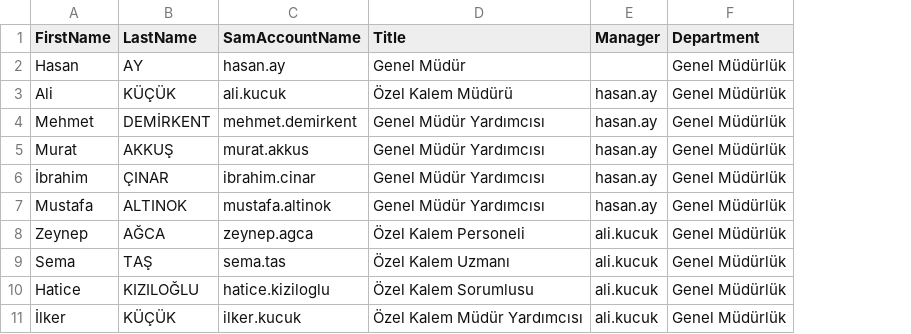
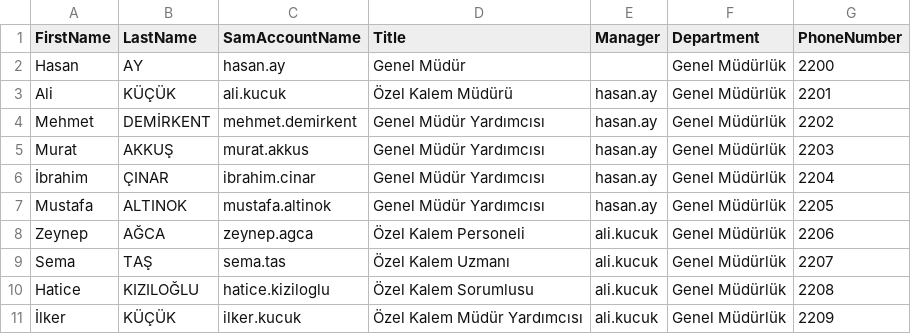
Before and after one commit to hasankoroglu/SharePoint, a CSV file: infra/Create Dummy Users for AD/users.csv, drawn as a sheet; only a part is shown; the diff names each change by its address in the sheet, - before the commit and + after, or states it on an @@ line.

Commit message:
Office Phone Added

```diff
--- a/infra/Create Dummy Users for AD/users.csv
+++ b/infra/Create Dummy Users for AD/users.csv
+column G (PhoneNumber), rows 2-11: 2200 | 2201 | 2202 | 2203 | 2204 | 2205 | 2206 | 2207 | 2208 | 2209
```
Also changed, not shown: 1 other file.
